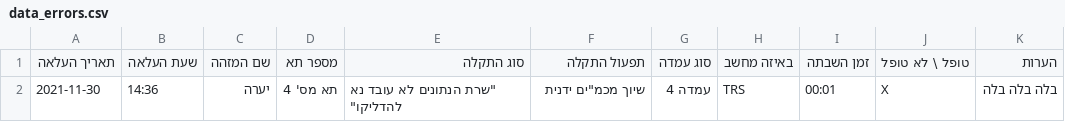
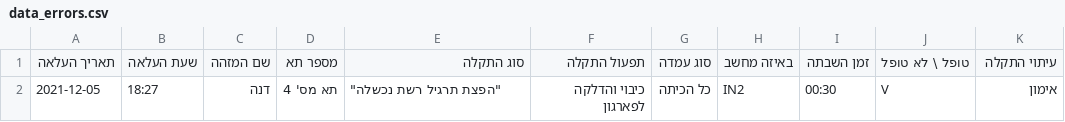
Before and after one commit to ArielGuralnick/elbit-ground-beta, a CSV file: app/db/moreshet/data_errors.csv, drawn as a sheet.

```diff
--- a/app/db/moreshet/data_errors.csv
+++ b/app/db/moreshet/data_errors.csv
@@ -1,2 +1,2 @@
-תאריך העלאה,שעת העלאה,שם המזהה,מספר תא,סוג התקלה,תפעול התקלה,סוג עמדה,באיזה מחשב,זמן השבתה,טופל \ לא טופל,הערות
-2021-11-30,14:36,יערה,תא מס' 4,"""שרת הנתונים לא עובד נא להדליקו""","שיוך מכמ""ים ידנית",עמדה 4,TRS,00:01,X,בלה בלה בלה
+תאריך העלאה,שעת העלאה,שם המזהה,מספר תא,סוג התקלה,תפעול התקלה,סוג עמדה,באיזה מחשב,זמן השבתה,טופל \ לא טופל,עיתוי התקלה
+2021-12-05,18:27,דנה,תא מס' 4,"""הפצת תרגיל רשת נכשלה""",כיבוי והדלקה לפארגון,כל הכיתה,IN2,00:30,V,אימון
```
Also changed, not shown: app/db/mars/data_errors.csv, app/db/skyLark/data_errors.csv, 48 other files.
